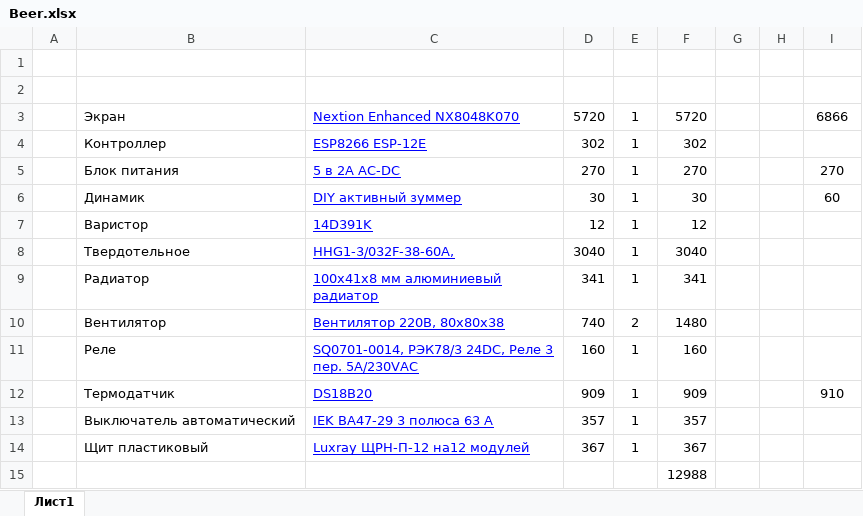
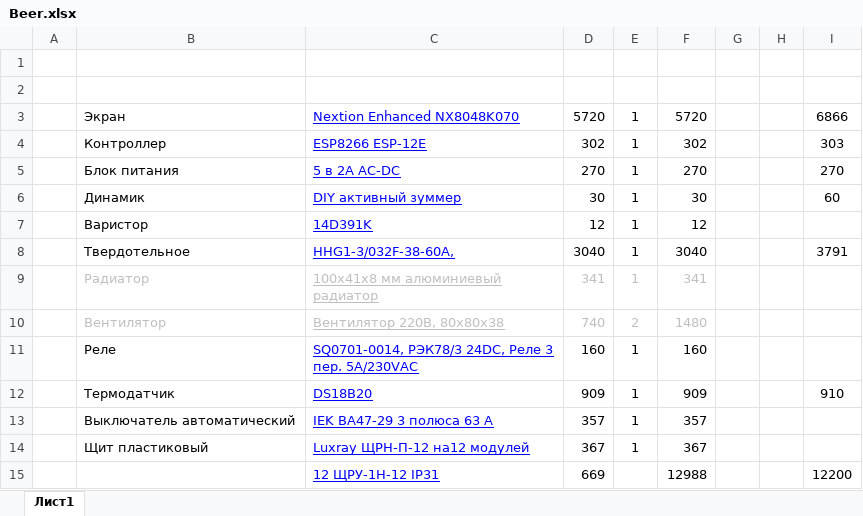
Before and after one commit to urzp/BeerAgregat, an Excel workbook: Beer.xlsx, sheet Лист1, drawn as a sheet; values as stored, in another font and other column widths than the file's, no borders; removed rows and columns are numbered as before the commit, all else as after; the diff names each change by its address in the sheet, - before the commit and + after, or states it on an @@ line.

Commit message:
work with companents

```diff
--- a/Beer.xlsx (sheet Лист1)
+++ b/Beer.xlsx (sheet Лист1)
-I4: (empty)
+I4: 303
-I8: (empty)
+I8: 3791
-B9:B10 text colour: black
+B9:B10 text colour: #BFBFBF
-C9:C10 text colour: #0000FF
+C9:C10 text colour: #BFBFBF
-D9:F10 text colour: black
+D9:F10 text colour: #BFBFBF
-row 15:  |  |  |  |  | 12988
+row 15:  |  | 12 ЩРУ-1Н-12 IP31 | 669 |  | 12988 |  |  | 12200
```
